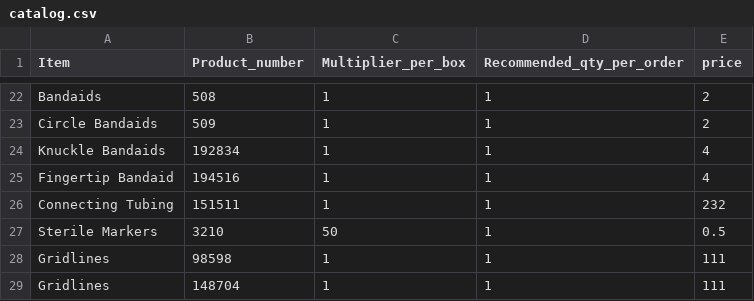
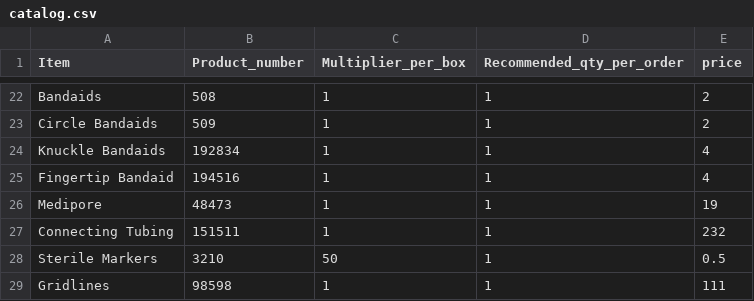
Before and after one commit to yelrambob/supply_QR, a CSV file: data/catalog.csv, drawn as a sheet; only a part is shown, gaps mark what is left out; the shorter side is filled out with more unchanged rows.

Commit message:
Update catalog.csv with new items and prices

```diff
--- a/data/catalog.csv
+++ b/data/catalog.csv
@@ -25,2 +25,3 @@ Knuckle Bandaids,192834,1,1,4
 Fingertip Bandaid,194516,1,1,4
+Medipore,48473,1,1,19
 Connecting Tubing ,151511,1,1,232
```
